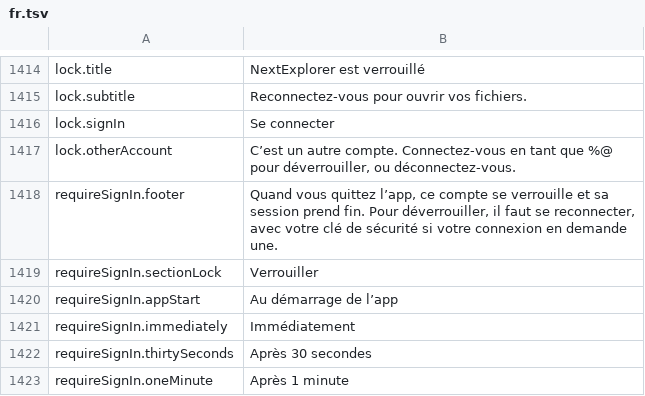
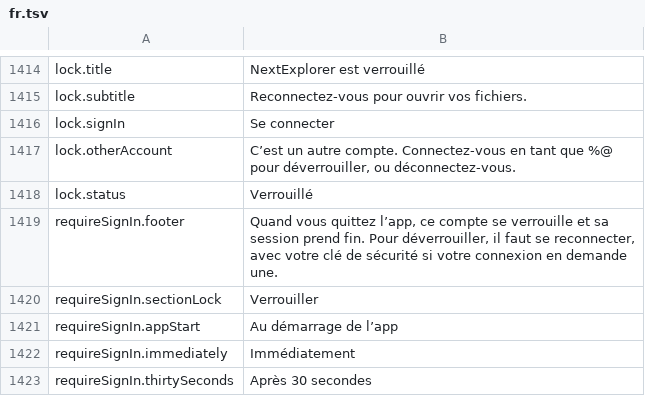
Before and after one commit to PhillipMaizza/NextExplorer-iOS, a TSV file: Packages/Localization/translations/fr.tsv, drawn as a sheet; only a part is shown, gaps mark what is left out; the shorter side is filled out with more unchanged rows; the diff names each change by its address in the sheet, - before the commit and + after, or states it on an @@ line.

Commit message:
NXTIOS-0197: The Mac lock screen is the sign in page kept to the account
The owner chose lock design A: a locked account shows the same window
as sign in, with the sidebar reduced to one Locked step, the server
chip, the account card and the unlock actions. The login shell, sidebar
frame and step row are now shared between sign in and the lock screen
so both stay in step. Adds the Locked string in every language.

```diff
--- a/Packages/Localization/translations/fr.tsv
+++ b/Packages/Localization/translations/fr.tsv
+row 1418: lock.status | Verrouillé
```
Also changed, not shown: Packages/Localization/translations/es.tsv, Packages/Localization/translations/nl.tsv, 33 other files.
